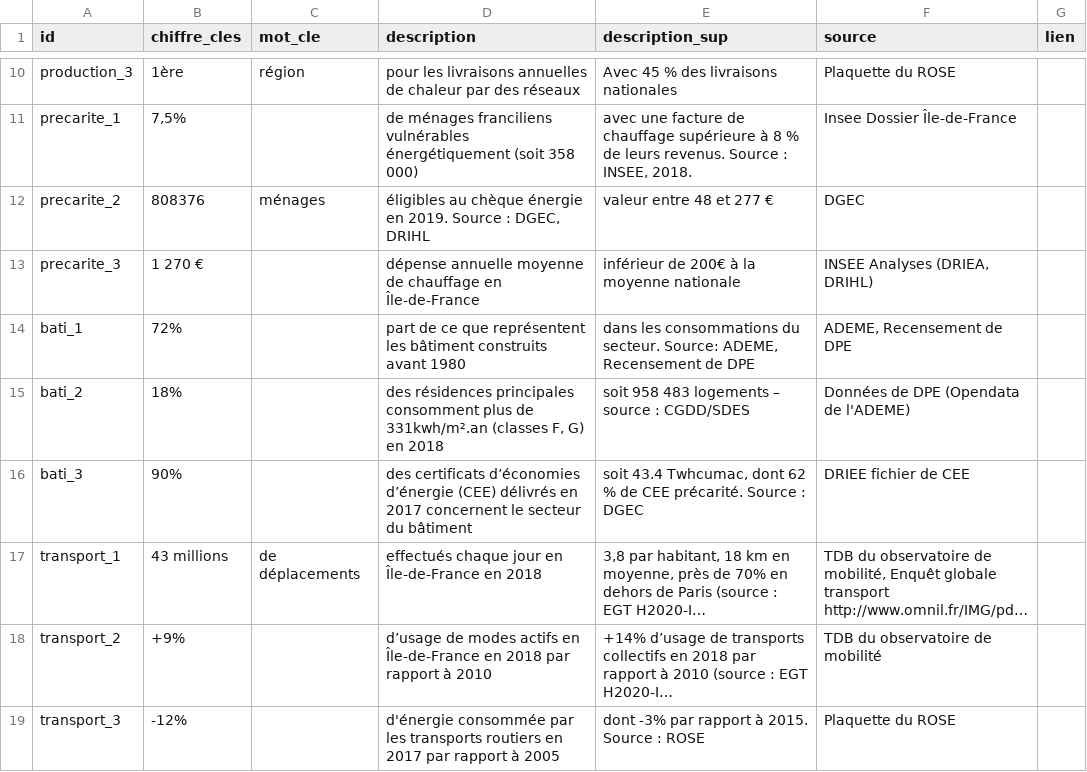
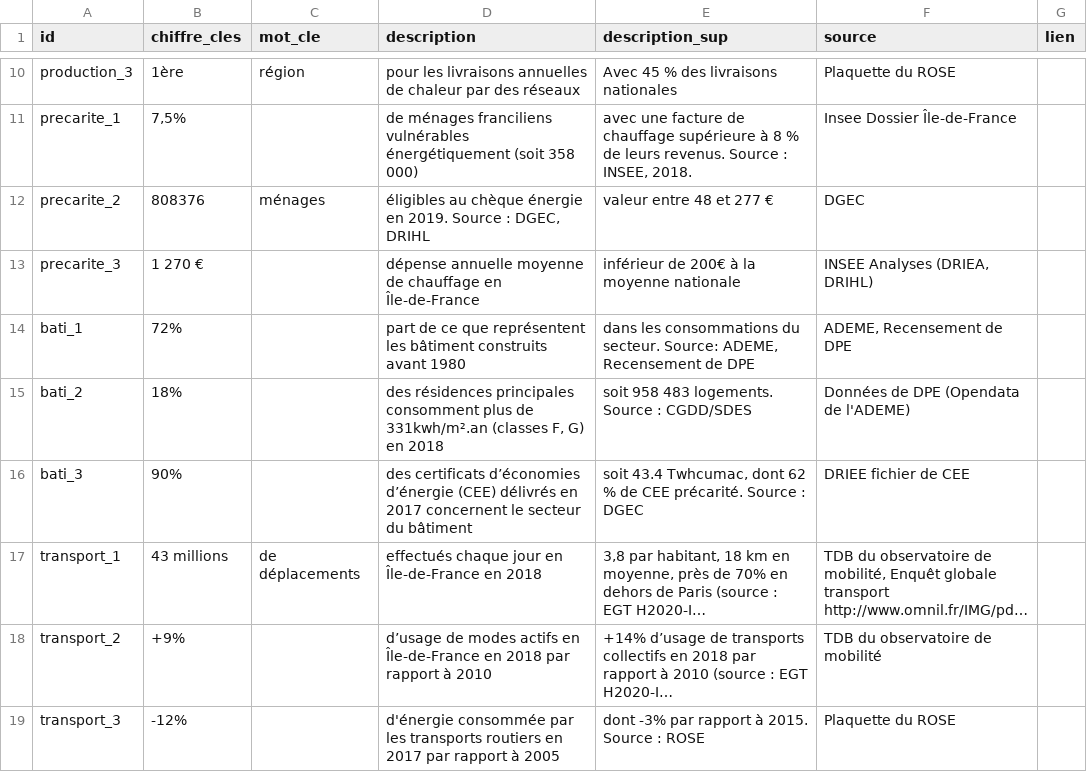
Before and after one commit to SECV-PEE/SECV-PEE.github.io, a CSV file: data/page1_consommation/page_chiffre_cles.csv, drawn as a sheet; only a part is shown, gaps mark what is left out; long unchanged cells end in ….

Commit message:
Add files via upload

```diff
--- a/data/page1_consommation/page_chiffre_cles.csv
+++ b/data/page1_consommation/page_chiffre_cles.csv
@@ -16,3 +16,3 @@ precarite_3,1 270 €,,dépense annuelle moyenne de chauffage en Île-de-France
 bati_1,72%,,part de ce que représentent les bâtiment construits avant 1980,"dans les consommations du secteur. Source: ADEME, Recensement de DPE ","ADEME, Recensement de DPE",
-bati_2,18%,,"des résidences principales consomment plus de 331kwh/m².an (classes F, G) en 2018",soit 958 483 logements – source : CGDD/SDES,Données de DPE (Opendata de l'ADEME),
+bati_2,18%,,"des résidences principales consomment plus de 331kwh/m².an (classes F, G) en 2018",soit 958 483 logements. Source : CGDD/SDES,Données de DPE (Opendata de l'ADEME),
 bati_3,90%,,des certificats d’économies d’énergie (CEE) délivrés en 2017 concernent le secteur du bâtiment,"soit 43.4 Twhcumac, dont 62 % de CEE précarité. Source : DGEC",DRIEE fichier de CEE,
```
